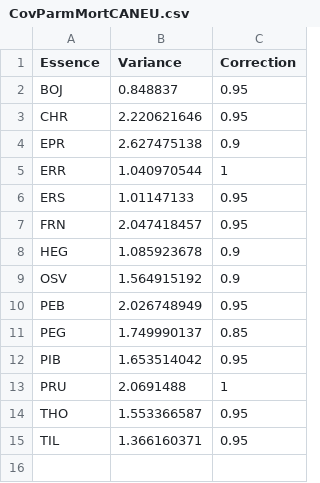
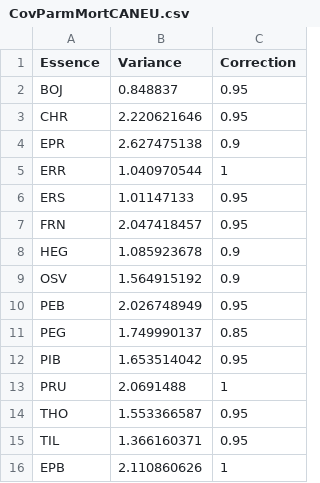
Before and after one commit to Modelisation-DRF/Artemis2014, a CSV file: data-raw/MortCANEU/CovParmMortCANEU.csv, drawn as a sheet; the diff names each change by its address in the sheet, - before the commit and + after, or states it on an @@ line.

```diff
--- a/data-raw/MortCANEU/CovParmMortCANEU.csv
+++ b/data-raw/MortCANEU/CovParmMortCANEU.csv
+row 16: EPB | 2.110860626 | 1
```
Also changed, not shown: data-raw/MortCANEU/EssGrMortCANEU.csv, data-raw/MortCANEU/ParaMortCANEU.csv, 6 other files.
